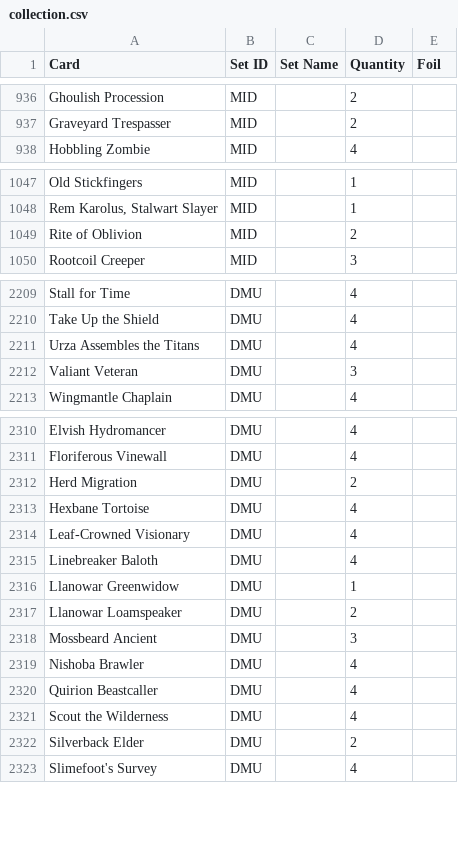
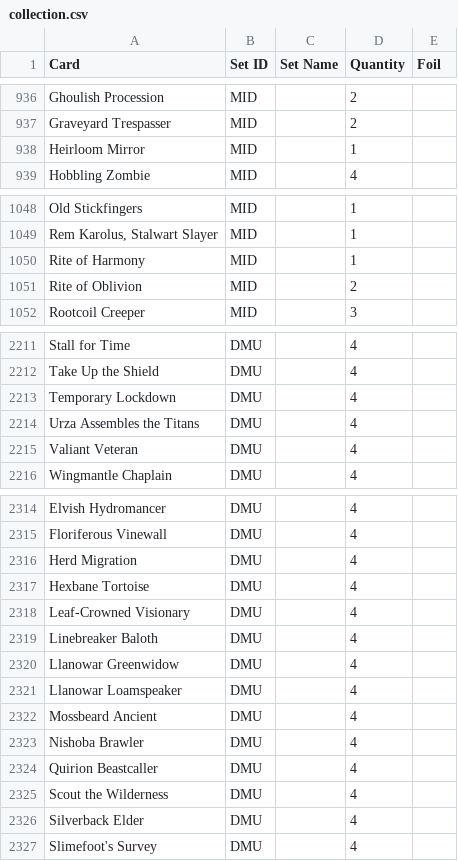
Before and after one commit to toolsmax0/Obscura, a CSV file: Obscura4/collection.csv, drawn as a sheet; only a part is shown, gaps mark what is left out; the diff covers the shown part only.

```diff
--- a/Obscura4/collection.csv
+++ b/Obscura4/collection.csv
@@ -937,2 +937,3 @@ Card,Set ID,Set Name,Quantity,Foil
 "Graveyard Trespasser",MID,"",2,""
+"Heirloom Mirror",MID,"",1,""
 "Hobbling Zombie",MID,"",4,""
@@ -1048,2 +1049,3 @@ Card,Set ID,Set Name,Quantity,Foil
 "Rem Karolus, Stalwart Slayer",MID,"",1,""
+"Rite of Harmony",MID,"",1,""
 "Rite of Oblivion",MID,"",2,""
@@ -2210,4 +2212,5 @@ Card,Set ID,Set Name,Quantity,Foil
 "Take Up the Shield",DMU,"",4,""
+"Temporary Lockdown",DMU,"",4,""
 "Urza Assembles the Titans",DMU,"",4,""
-"Valiant Veteran",DMU,"",3,""
+"Valiant Veteran",DMU,"",4,""
 "Wingmantle Chaplain",DMU,"",4,""
@@ -2311,3 +2315,3 @@ Card,Set ID,Set Name,Quantity,Foil
 "Floriferous Vinewall",DMU,"",4,""
-"Herd Migration",DMU,"",2,""
+"Herd Migration",DMU,"",4,""
 "Hexbane Tortoise",DMU,"",4,""
@@ -2315,5 +2319,5 @@ Card,Set ID,Set Name,Quantity,Foil
 "Linebreaker Baloth",DMU,"",4,""
-"Llanowar Greenwidow",DMU,"",1,""
-"Llanowar Loamspeaker",DMU,"",2,""
-"Mossbeard Ancient",DMU,"",3,""
+"Llanowar Greenwidow",DMU,"",4,""
+"Llanowar Loamspeaker",DMU,"",4,""
+"Mossbeard Ancient",DMU,"",4,""
 "Nishoba Brawler",DMU,"",4,""
@@ -2321,3 +2325,3 @@ Card,Set ID,Set Name,Quantity,Foil
 "Scout the Wilderness",DMU,"",4,""
-"Silverback Elder",DMU,"",2,""
+"Silverback Elder",DMU,"",4,""
 "Slimefoot's Survey",DMU,"",4,""
```
Also changed, not shown: 1 added row and 86 edited cells elsewhere in this file, 2 other files.
